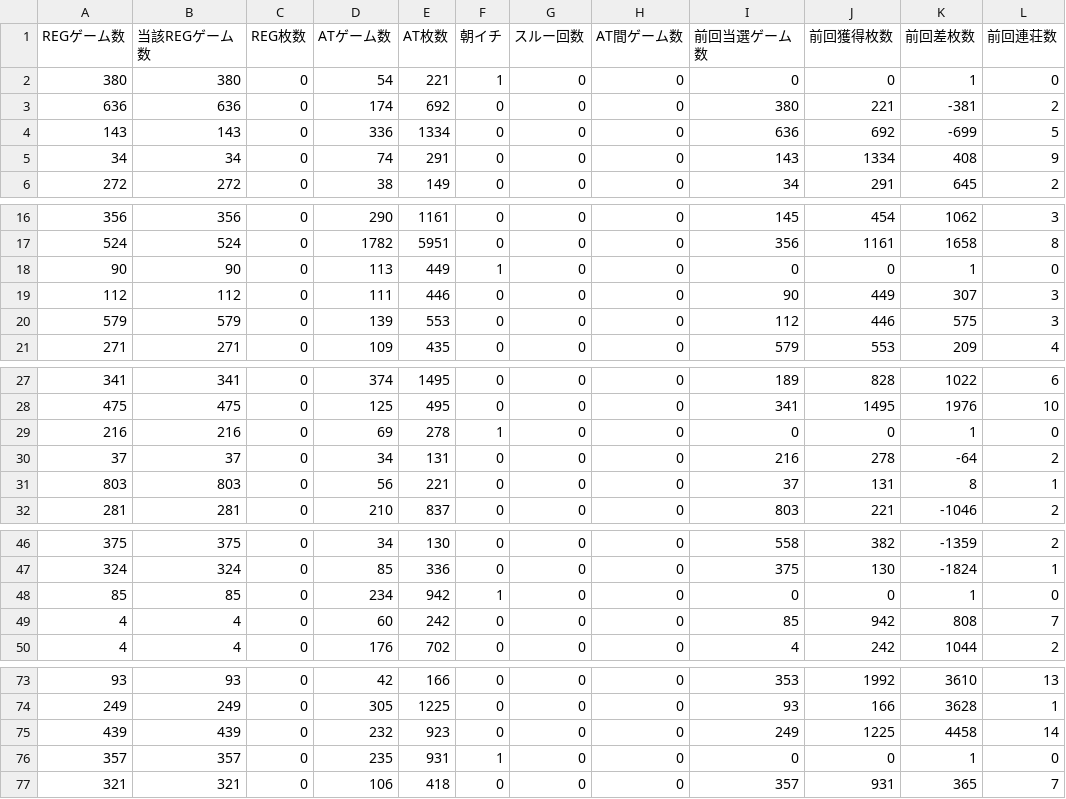
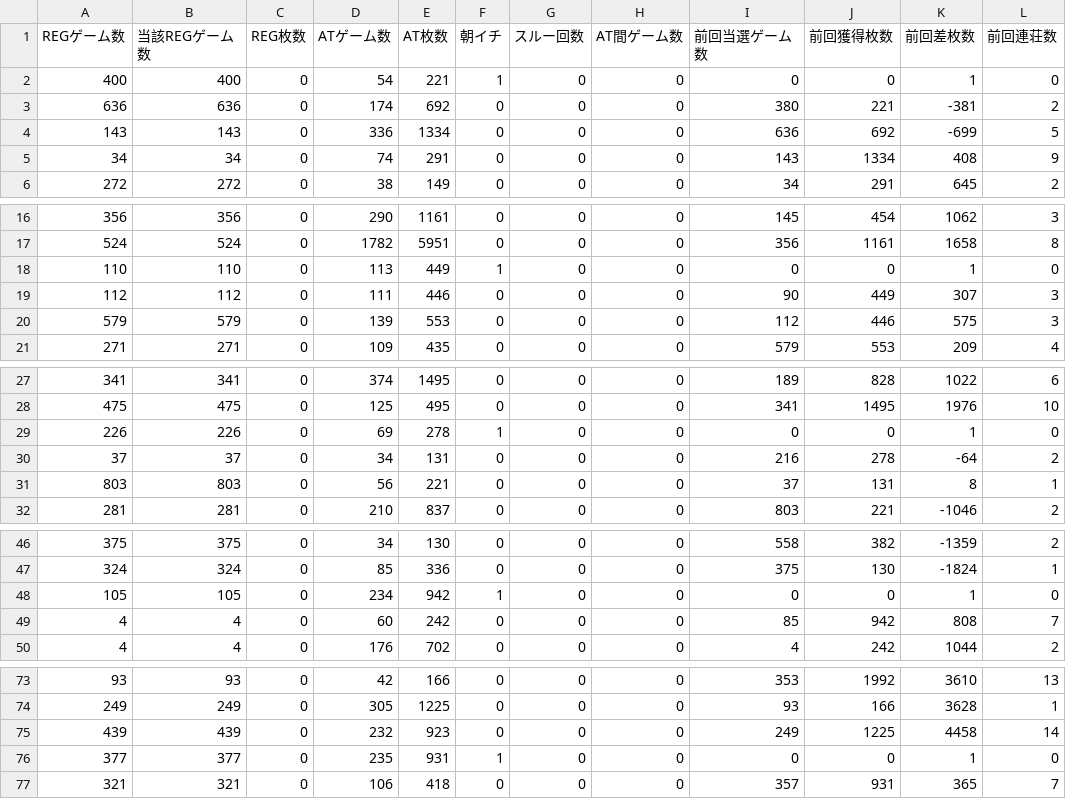
Before and after one commit to kenken0808/slot_app, a CSV file: data/tensei_at.csv, drawn as a sheet; only a part is shown, gaps mark what is left out; the diff covers the shown part only; the diff names each change by its address in the sheet, - before the commit and + after, or states it on an @@ line.

```diff
--- a/data/tensei_at.csv
+++ b/data/tensei_at.csv
-A2 (REGゲーム数): 380
+A2 (REGゲーム数): 400
-B2 (当該REGゲーム数): 380
+B2 (当該REGゲーム数): 400
-A18 (REGゲーム数): 90
+A18 (REGゲーム数): 110
-B18 (当該REGゲーム数): 90
+B18 (当該REGゲーム数): 110
-A29 (REGゲーム数): 216
+A29 (REGゲーム数): 226
-B29 (当該REGゲーム数): 216
+B29 (当該REGゲーム数): 226
-A48 (REGゲーム数): 85
+A48 (REGゲーム数): 105
-B48 (当該REGゲーム数): 85
+B48 (当該REGゲーム数): 105
-A76 (REGゲーム数): 357
+A76 (REGゲーム数): 377
-B76 (当該REGゲーム数): 357
+B76 (当該REGゲーム数): 377
```
Also changed, not shown: 2 edited cells elsewhere in this file, 1 other file.
